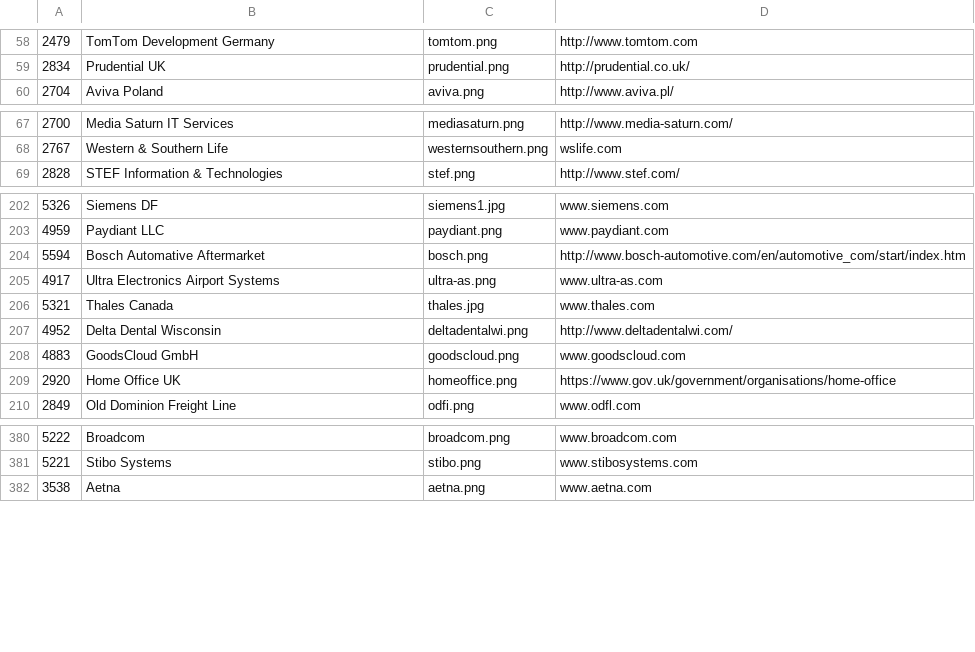
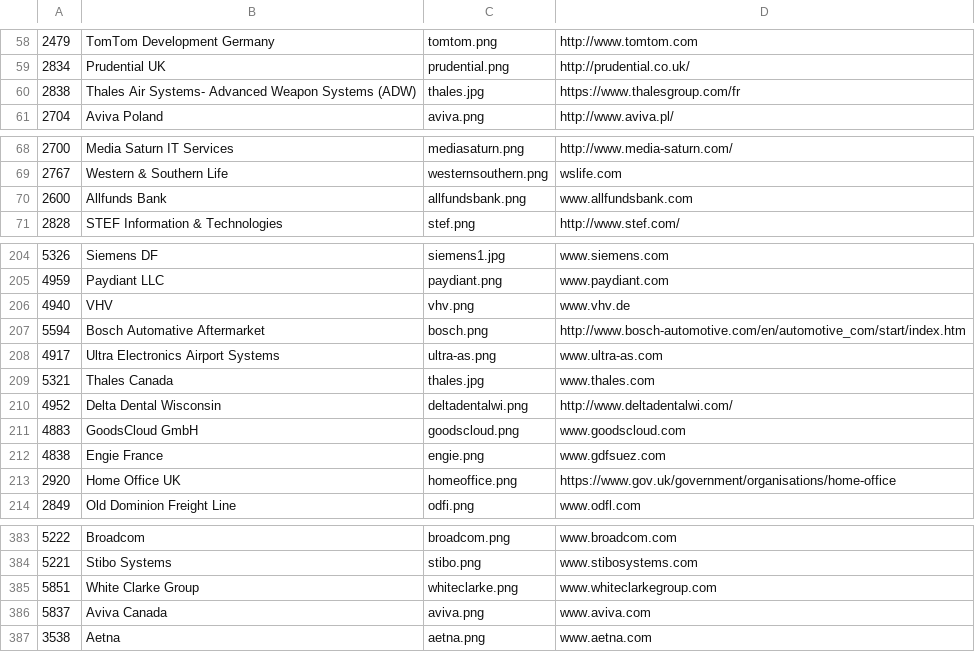
Before and after one commit to SonarSource/websites, a CSV file: _scripts/logos.csv, drawn as a sheet; only a part is shown, gaps mark what is left out; the diff covers the shown part only; the diff names each change by its address in the sheet, - before the commit and + after, or states it on an @@ line.

Commit message:
New logos

```diff
--- a/_scripts/logos.csv
+++ b/_scripts/logos.csv
+row 60: 2838 | Thales Air Systems- Advanced Weapon Systems (ADW) | thales.jpg | https://www.thalesgroup.com/fr
+row 70: 2600 | Allfunds Bank | allfundsbank.png | www.allfundsbank.com
+row 206: 4940 | VHV | vhv.png | www.vhv.de
+row 212: 4838 | Engie France | engie.png | www.gdfsuez.com
+row 385: 5851 | White Clarke Group | whiteclarke.png | www.whiteclarkegroup.com
+row 386: 5837 | Aviva Canada | aviva.png | www.aviva.com
```
Also changed, not shown: 5 added rows, 3 removed rows and 3 edited cells elsewhere in this file, 10 other files.
